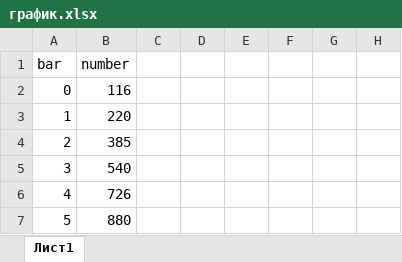
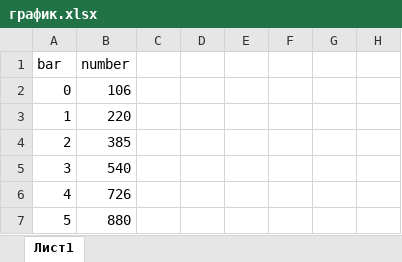
Before and after one commit to Z0R7N/SupplyPressure, an Excel workbook: asset/график.xlsx, sheet Лист1, drawn as a sheet; only a part is shown; values as stored, in another font and other column widths than the file's, no borders; charts and pictures not drawn; the diff names each change by its address in the sheet, - before the commit and + after, or states it on an @@ line.

Commit message:
add data from manometr

```diff
--- a/asset/график.xlsx (sheet Лист1)
+++ b/asset/график.xlsx (sheet Лист1)
-B2 (number): 116
+B2 (number): 106
```
Also changed, not shown: charts or pictures, 3 other files.
